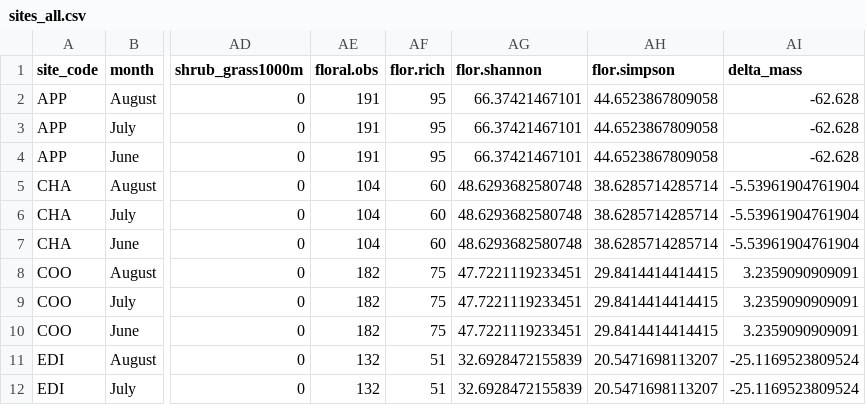
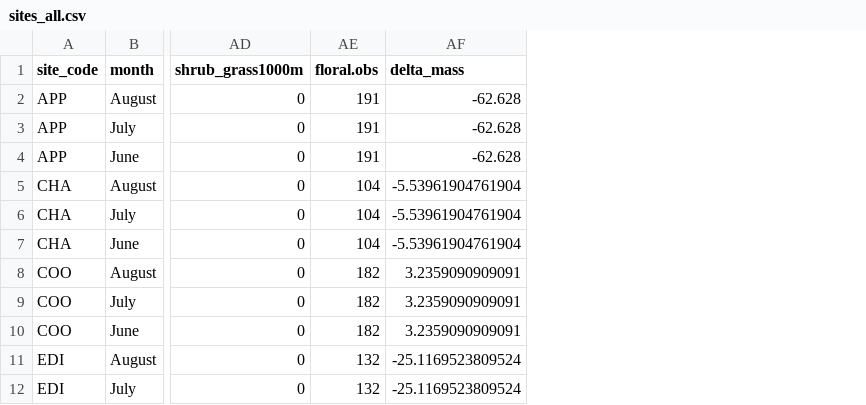
Before and after one commit to asiakaiser/dug-research, a CSV file: data/sites_all.csv, drawn as a sheet; only a part is shown, gaps mark what is left out; the diff names each change by its address in the sheet, - before the commit and + after, or states it on an @@ line.

Commit message:
Updating code for matrices and floral genus matrix

```diff
--- a/data/sites_all.csv
+++ b/data/sites_all.csv
-column AF (flor.rich), rows 2-12: 95 | 95 | 95 | 60 | 60 | 60 | 75 | 75 | 75 | 51 | 51
-column AG (flor.shannon), rows 2-12: 66.37421467101 | 66.37421467101 | 66.37421467101 | 48.6293682580748 | 48.6293682580748 | 48.6293682580748 | 47.7221119233451 | 47.7221119233451 | 47.7221119233451 | 32.6928472155839 | 32.6928472155839
-column AH (flor.simpson), rows 2-12: 44.6523867809058 | 44.6523867809058 | 44.6523867809058 | 38.6285714285714 | 38.6285714285714 | 38.6285714285714 | 29.8414414414415 | 29.8414414414415 | 29.8414414414415 | 20.5471698113207 | 20.5471698113207
```
Also changed, not shown: data/cucumbers_avg.csv, 7 other files.
